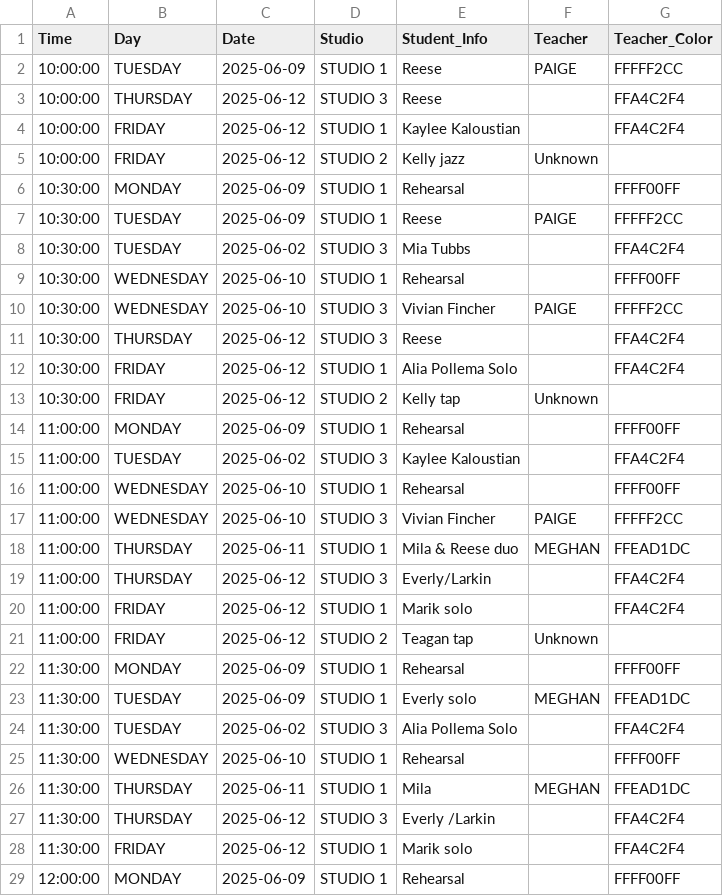
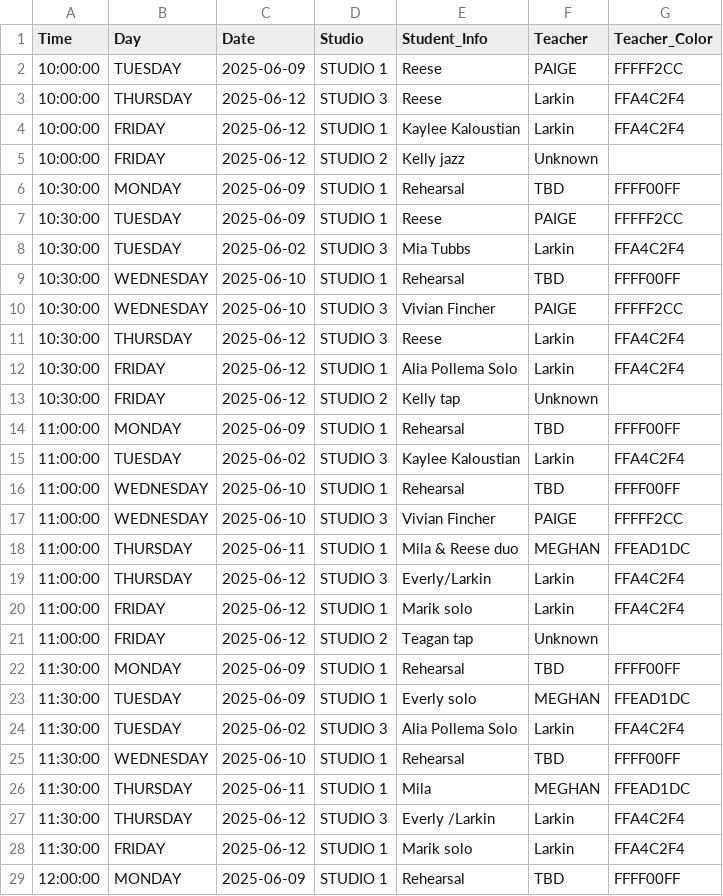
Before and after one commit to pecannata/rag-js-agent-app, a CSV file: Studio database/Private_lesson_Calendar_69-615_LESSON_SUMMARY.csv, drawn as a sheet; only a part is shown; the diff covers the shown part only.

```diff
--- a/Studio database/Private_lesson_Calendar_69-615_LESSON_SUMMARY.csv
+++ b/Studio database/Private_lesson_Calendar_69-615_LESSON_SUMMARY.csv
@@ -2,28 +2,28 @@ Time,Day,Date,Studio,Student_Info,Teacher,Teacher_Color
 10:00:00,TUESDAY,2025-06-09,STUDIO 1,Reese,PAIGE,FFFFF2CC
-10:00:00,THURSDAY,2025-06-12,STUDIO 3,Reese,,FFA4C2F4
-10:00:00,FRIDAY,2025-06-12,STUDIO 1,Kaylee Kaloustian,,FFA4C2F4
+10:00:00,THURSDAY,2025-06-12,STUDIO 3,Reese,Larkin,FFA4C2F4
+10:00:00,FRIDAY,2025-06-12,STUDIO 1,Kaylee Kaloustian,Larkin,FFA4C2F4
 10:00:00,FRIDAY,2025-06-12,STUDIO 2,Kelly jazz,Unknown,
-10:30:00,MONDAY,2025-06-09,STUDIO 1,Rehearsal,,FFFF00FF
+10:30:00,MONDAY,2025-06-09,STUDIO 1,Rehearsal,TBD,FFFF00FF
 10:30:00,TUESDAY,2025-06-09,STUDIO 1,Reese,PAIGE,FFFFF2CC
-10:30:00,TUESDAY,2025-06-02,STUDIO 3,Mia Tubbs,,FFA4C2F4
-10:30:00,WEDNESDAY,2025-06-10,STUDIO 1,Rehearsal,,FFFF00FF
+10:30:00,TUESDAY,2025-06-02,STUDIO 3,Mia Tubbs,Larkin,FFA4C2F4
+10:30:00,WEDNESDAY,2025-06-10,STUDIO 1,Rehearsal,TBD,FFFF00FF
 10:30:00,WEDNESDAY,2025-06-10,STUDIO 3,Vivian Fincher,PAIGE,FFFFF2CC
-10:30:00,THURSDAY,2025-06-12,STUDIO 3,Reese,,FFA4C2F4
-10:30:00,FRIDAY,2025-06-12,STUDIO 1,Alia Pollema Solo,,FFA4C2F4
+10:30:00,THURSDAY,2025-06-12,STUDIO 3,Reese,Larkin,FFA4C2F4
+10:30:00,FRIDAY,2025-06-12,STUDIO 1,Alia Pollema Solo,Larkin,FFA4C2F4
 10:30:00,FRIDAY,2025-06-12,STUDIO 2,Kelly tap,Unknown,
-11:00:00,MONDAY,2025-06-09,STUDIO 1,Rehearsal,,FFFF00FF
-11:00:00,TUESDAY,2025-06-02,STUDIO 3,Kaylee Kaloustian,,FFA4C2F4
-11:00:00,WEDNESDAY,2025-06-10,STUDIO 1,Rehearsal,,FFFF00FF
+11:00:00,MONDAY,2025-06-09,STUDIO 1,Rehearsal,TBD,FFFF00FF
+11:00:00,TUESDAY,2025-06-02,STUDIO 3,Kaylee Kaloustian,Larkin,FFA4C2F4
+11:00:00,WEDNESDAY,2025-06-10,STUDIO 1,Rehearsal,TBD,FFFF00FF
 11:00:00,WEDNESDAY,2025-06-10,STUDIO 3,Vivian Fincher,PAIGE,FFFFF2CC
 11:00:00,THURSDAY,2025-06-11,STUDIO 1,Mila & Reese duo,MEGHAN,FFEAD1DC
-11:00:00,THURSDAY,2025-06-12,STUDIO 3,Everly/Larkin,,FFA4C2F4
-11:00:00,FRIDAY,2025-06-12,STUDIO 1,Marik solo,,FFA4C2F4
+11:00:00,THURSDAY,2025-06-12,STUDIO 3,Everly/Larkin,Larkin,FFA4C2F4
+11:00:00,FRIDAY,2025-06-12,STUDIO 1,Marik solo,Larkin,FFA4C2F4
 11:00:00,FRIDAY,2025-06-12,STUDIO 2,Teagan tap,Unknown,
-11:30:00,MONDAY,2025-06-09,STUDIO 1,Rehearsal,,FFFF00FF
+11:30:00,MONDAY,2025-06-09,STUDIO 1,Rehearsal,TBD,FFFF00FF
 11:30:00,TUESDAY,2025-06-09,STUDIO 1,Everly solo,MEGHAN,FFEAD1DC
-11:30:00,TUESDAY,2025-06-02,STUDIO 3,Alia Pollema Solo,,FFA4C2F4
-11:30:00,WEDNESDAY,2025-06-10,STUDIO 1,Rehearsal,,FFFF00FF
+11:30:00,TUESDAY,2025-06-02,STUDIO 3,Alia Pollema Solo,Larkin,FFA4C2F4
+11:30:00,WEDNESDAY,2025-06-10,STUDIO 1,Rehearsal,TBD,FFFF00FF
 11:30:00,THURSDAY,2025-06-11,STUDIO 1,Mila,MEGHAN,FFEAD1DC
-11:30:00,THURSDAY,2025-06-12,STUDIO 3,Everly /Larkin,,FFA4C2F4
-11:30:00,FRIDAY,2025-06-12,STUDIO 1,Marik solo,,FFA4C2F4
-12:00:00,MONDAY,2025-06-09,STUDIO 1,Rehearsal,,FFFF00FF
+11:30:00,THURSDAY,2025-06-12,STUDIO 3,Everly /Larkin,Larkin,FFA4C2F4
+11:30:00,FRIDAY,2025-06-12,STUDIO 1,Marik solo,Larkin,FFA4C2F4
+12:00:00,MONDAY,2025-06-09,STUDIO 1,Rehearsal,TBD,FFFF00FF
```
Also changed, not shown: 29 edited cells elsewhere in this file, 43 other files.
